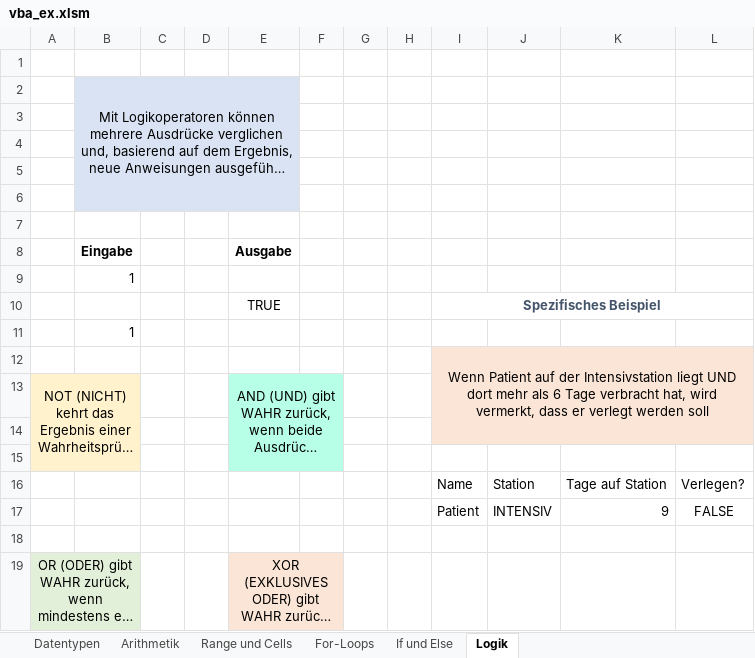
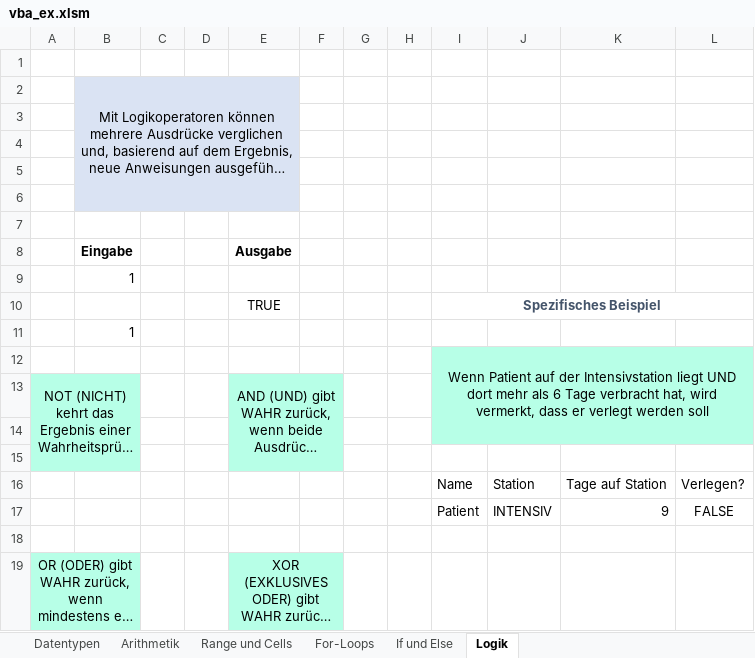
Before and after one commit to km16/vba_examples, an Excel workbook: vba_ex.xlsm, sheet Logik, drawn as a sheet; long unchanged cells end in …; values as stored, in another font and other column widths than the file's, no borders; charts and pictures and table styles not drawn; the diff names each change by its address in the sheet, - before the commit and + after, or states it on an @@ line.

```diff
--- a/vba_ex.xlsm (sheet Logik)
+++ b/vba_ex.xlsm (sheet Logik)
-I12:L14 fill: #FBE5D6
+I12:L14 fill: #B7FFE7
-A13:B15 fill: #FFF2CC
+A13:B15 fill: #B7FFE7
-A19:B19 fill: #E2F0D9
+A19:B19 fill: #B7FFE7
-E19:F19 fill: #FBE5D6
+E19:F19 fill: #B7FFE7
```
Also changed, not shown: sheet Arithmetik, sheet Range und Cells, sheet Datentypen, charts or pictures.
